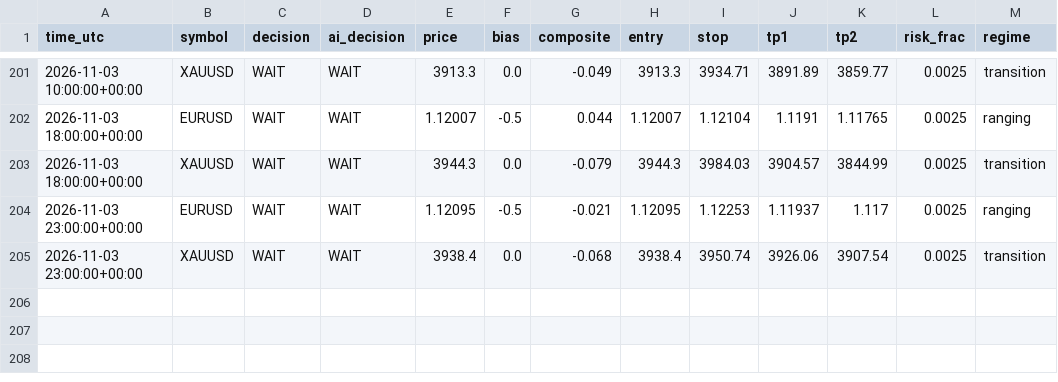
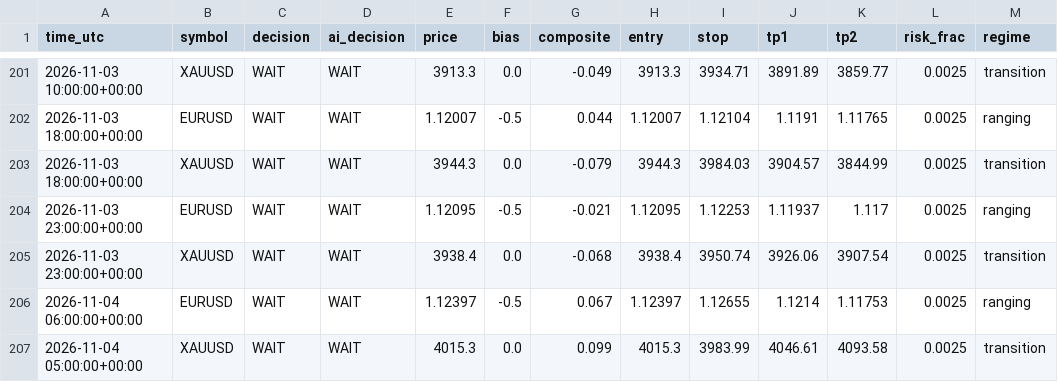
Before and after one commit to sobhansbp/Trade-, a CSV file: journal/signals.csv, drawn as a sheet; only a part is shown, gaps mark what is left out.

```diff
--- a/journal/signals.csv
+++ b/journal/signals.csv
@@ -205 +205,3 @@ time_utc,symbol,decision,ai_decision,price,bias,composite,entry,stop,tp1,tp2,ris
 2026-11-03 23:00:00+00:00,XAUUSD,WAIT,WAIT,3938.4,0.0,-0.068,3938.4,3950.74,3926.06,3907.54,0.0025,transition
+2026-11-04 06:00:00+00:00,EURUSD,WAIT,WAIT,1.12397,-0.5,0.067,1.12397,1.12655,1.1214,1.11753,0.0025,ranging
+2026-11-04 05:00:00+00:00,XAUUSD,WAIT,WAIT,4015.3,0.0,0.099,4015.3,3983.99,4046.61,4093.58,0.0025,transition
```
Also changed, not shown: journal/news_scores.csv, journal/paper_equity.csv, 3 other files.
